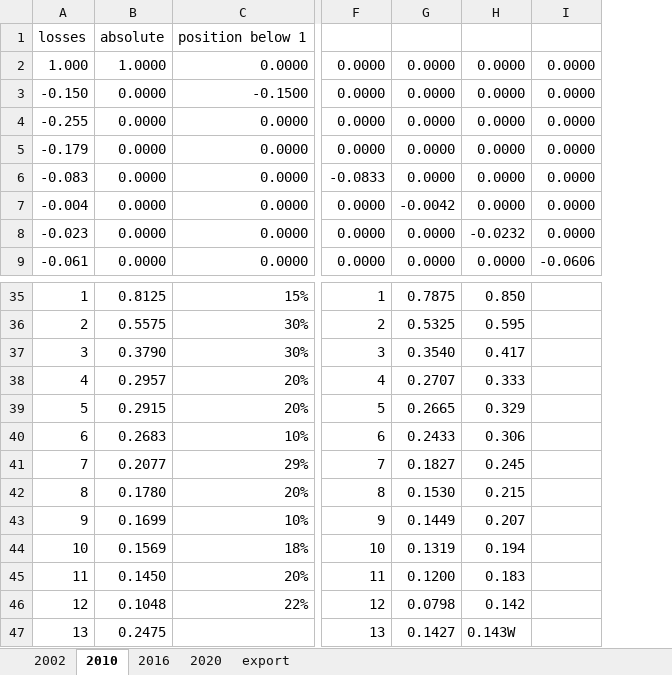
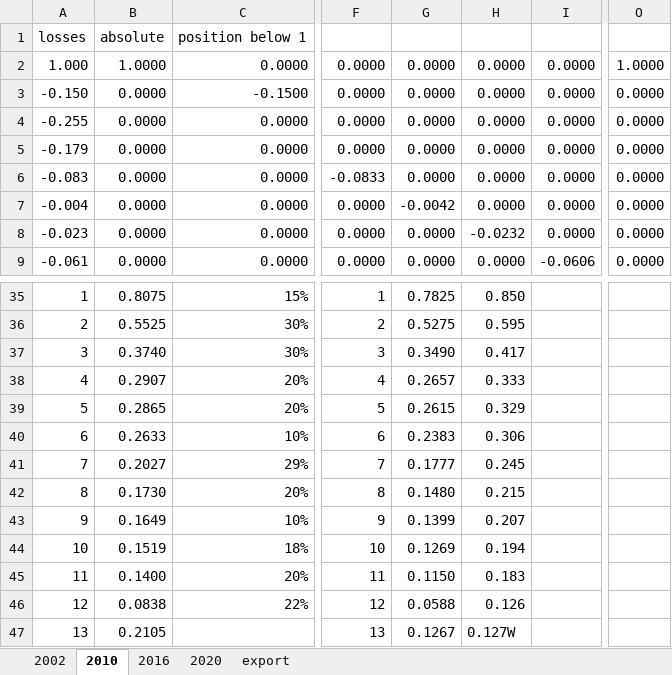
Before and after one commit to michaelweinold/msc_thesis_figures, an Excel workbook: figures/waterfall_performance/data/waterfall_performance.xlsx, sheet 2010, drawn as a sheet; only a part is shown, gaps mark what is left out; values as stored, in another font and other column widths than the file's, no borders; the diff covers the shown part only; the diff names each change by its address in the sheet, - before the commit and + after, or states it on an @@ line.

```diff
--- a/figures/waterfall_performance/data/waterfall_performance.xlsx (sheet 2010)
+++ b/figures/waterfall_performance/data/waterfall_performance.xlsx (sheet 2010)
+column O, rows 2-9: 1.0000 | 0.0000 | 0.0000 | 0.0000 | 0.0000 | 0.0000 | 0.0000 | 0.0000
-B35: 0.8125
+B35: 0.8075
-G35: 0.7875
+G35: 0.7825
-B36: 0.5575
+B36: 0.5525
-G36: 0.5325
+G36: 0.5275
-B37: 0.3790
+B37: 0.3740
-G37: 0.3540
+G37: 0.3490
-B38: 0.2957
+B38: 0.2907
-G38: 0.2707
+G38: 0.2657
-B39: 0.2915
+B39: 0.2865
-G39: 0.2665
+G39: 0.2615
-B40: 0.2683
+B40: 0.2633
-G40: 0.2433
+G40: 0.2383
-B41: 0.2077
+B41: 0.2027
-G41: 0.1827
+G41: 0.1777
-B42: 0.1780
+B42: 0.1730
-G42: 0.1530
+G42: 0.1480
-B43: 0.1699
+B43: 0.1649
-G43: 0.1449
+G43: 0.1399
-B44: 0.1569
+B44: 0.1519
-G44: 0.1319
+G44: 0.1269
-B45: 0.1450
+B45: 0.1400
-G45: 0.1200
+G45: 0.1150
-B46: 0.1048
+B46: 0.0838
-G46: 0.0798
+G46: 0.0588
-H46: 0.142
+H46: 0.126
-B47: 0.2475
+B47: 0.2105
-G47: 0.1427
+G47: 0.1267
-H47: 0.143W
+H47: 0.127W
```
Also changed, not shown: 2 added rows, 2 removed rows and 27 edited cells elsewhere in this sheet, sheet 2002, formulas that keep their value, 8 other files.
